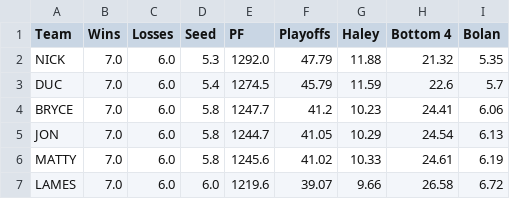
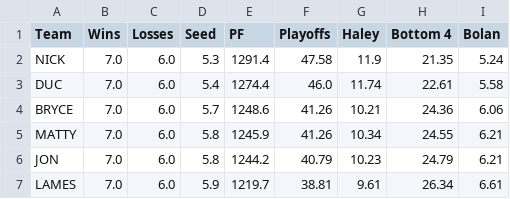
Before and after one commit to jpkolbush/bambitron, a CSV file: BambitronResults.csv, drawn as a sheet; only a part is shown; the diff covers the shown part only.

Commit message:
Bambitron quantum baby

```diff
--- a/BambitronResults.csv
+++ b/BambitronResults.csv
@@ -1,7 +1,7 @@
 Team,Wins,Losses,Seed,PF, Playoffs,Haley,Bottom 4,Bolan
-NICK,7.0,6.0,5.3,1292.0,47.79,11.88,21.32,5.35
-DUC,7.0,6.0,5.4,1274.5,45.79,11.59,22.6,5.7
-BRYCE,7.0,6.0,5.8,1247.7,41.2,10.23,24.41,6.06
-JON,7.0,6.0,5.8,1244.7,41.05,10.29,24.54,6.13
-MATTY,7.0,6.0,5.8,1245.6,41.02,10.33,24.61,6.19
-LAMES,7.0,6.0,6.0,1219.6,39.07,9.66,26.58,6.72
+NICK,7.0,6.0,5.3,1291.4,47.58,11.9,21.35,5.24
+DUC,7.0,6.0,5.4,1274.4,46.0,11.74,22.61,5.58
+BRYCE,7.0,6.0,5.7,1248.6,41.26,10.21,24.36,6.06
+MATTY,7.0,6.0,5.8,1245.9,41.26,10.34,24.55,6.21
+JON,7.0,6.0,5.8,1244.2,40.79,10.23,24.79,6.21
+LAMES,7.0,6.0,5.9,1219.7,38.81,9.61,26.34,6.61
```
Also changed, not shown: 28 edited cells elsewhere in this file, BambitronSeeding.csv, 4 other files.
